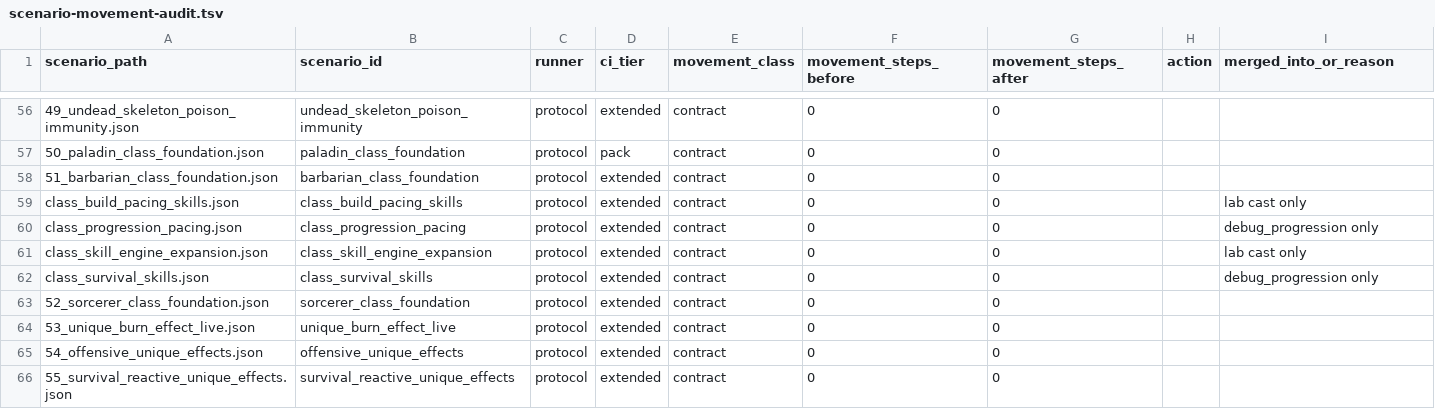
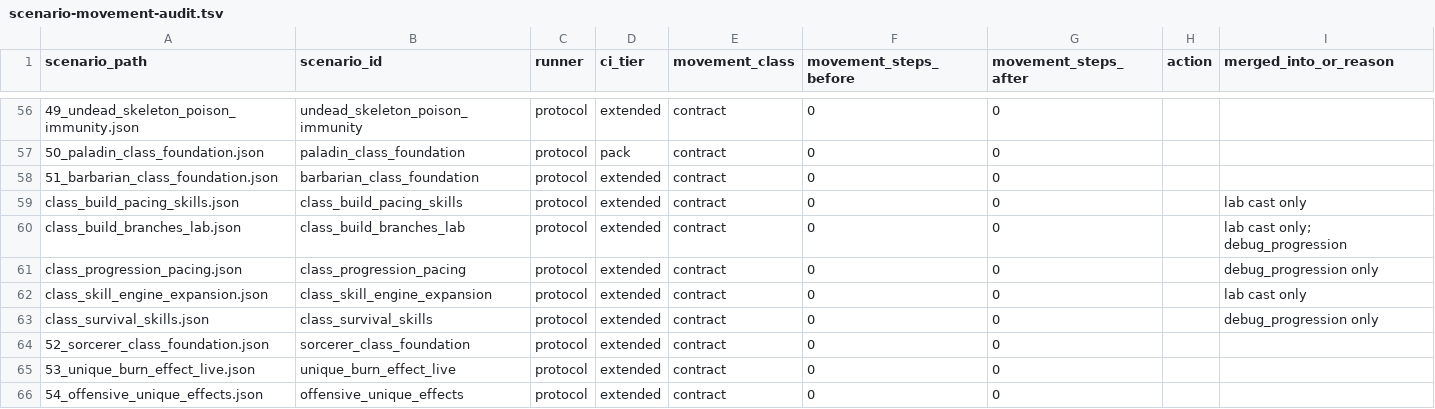
Before and after one commit to mmandrille/arpg-dev, a TSV file: docs/progress/scenario-movement-audit.tsv, drawn as a sheet; only a part is shown, gaps mark what is left out; the shorter side is filled out with more unchanged rows.

```diff
--- a/docs/progress/scenario-movement-audit.tsv
+++ b/docs/progress/scenario-movement-audit.tsv
@@ -59,2 +59,3 @@ scenario_path	scenario_id	runner	ci_tier	movement_class	movement_steps_before	mo
 class_build_pacing_skills.json	class_build_pacing_skills	protocol	extended	contract	0	0		lab cast only
+class_build_branches_lab.json	class_build_branches_lab	protocol	extended	contract	0	0		lab cast only; debug_progression
 class_progression_pacing.json	class_progression_pacing	protocol	extended	contract	0	0		debug_progression only
```
Also changed, not shown: 1 other file.
